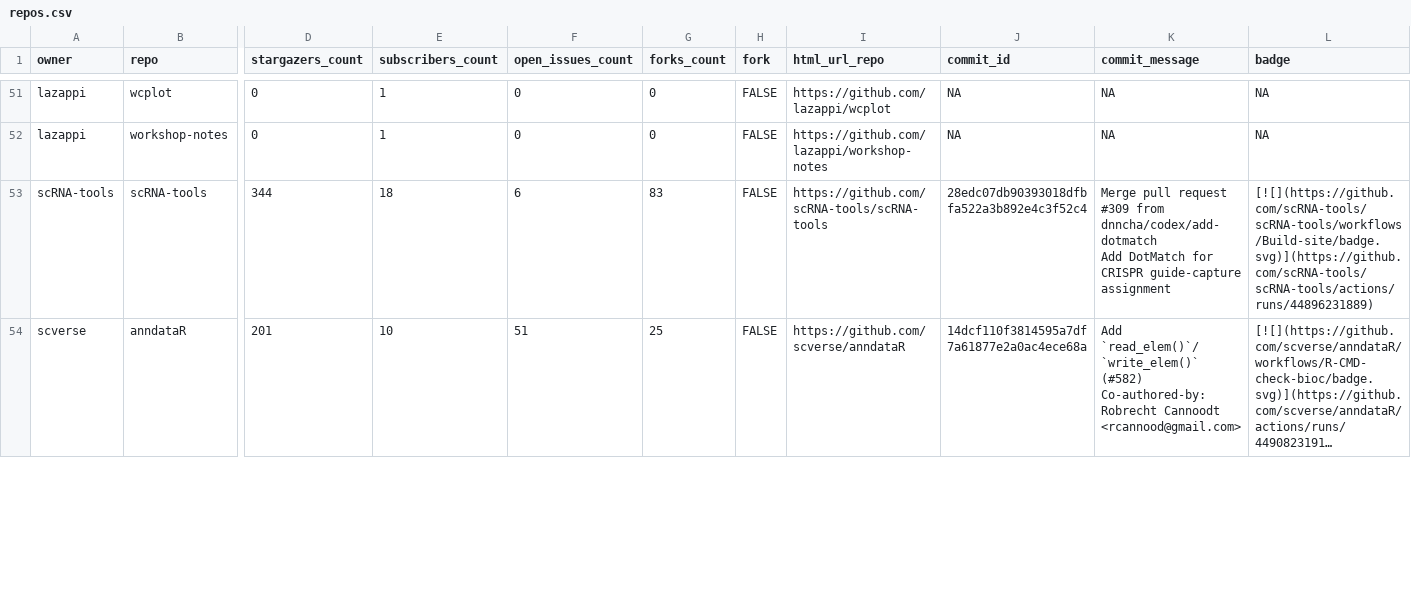
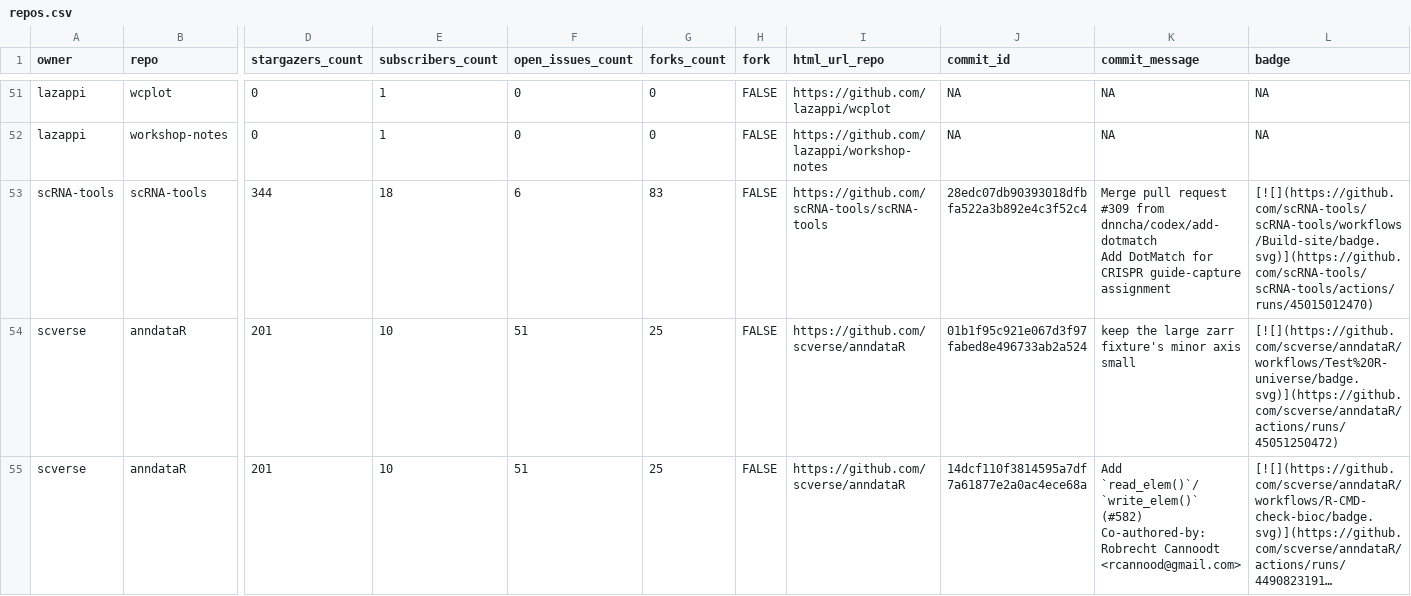
Before and after one commit to lazappi/gh-dashboard, a CSV file: repos.csv, drawn as a sheet; only a part is shown, gaps mark what is left out; long unchanged cells end in …; rows hold the shown columns only; the diff covers the shown part only; the diff names each change by its address in the sheet, - before the commit and + after, or states it on an @@ line.

```diff
--- a/repos.csv
+++ b/repos.csv
-L53 (badge): [![](https://github.com/scRNA-tools/scRNA-tools/workflows/Build-site/badge.svg)](https://github.com/scRNA-tools/scRNA-tools/actions/runs/44896231889)
+L53 (badge): [![](https://github.com/scRNA-tools/scRNA-tools/workflows/Build-site/badge.svg)](https://github.com/scRNA-tools/scRNA-tools/actions/runs/45015012470)
+row 54: scverse | anndataR | 201 | 10 | 51 | 25 | FALSE | https://github.com/scverse/anndataR | 01b1f95c921e067d3f97fabed8e496733ab2a524 | keep the large zarr fixture's minor axis small | [![](https://github.com/scverse/anndataR/workflows/Test%20R-universe/badge.svg)](https://github.com/scverse/anndataR/actions/runs/45051250472)
```
Also changed, not shown: 1 removed row and 2 edited cells elsewhere in this file, 1 other file.
